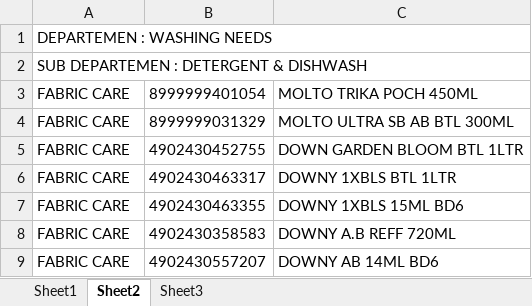
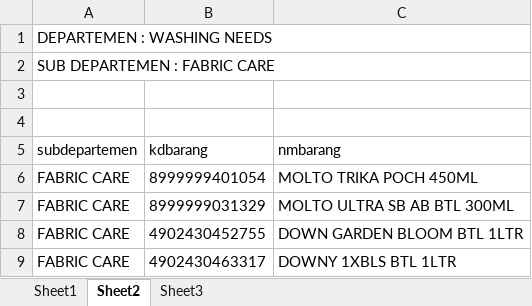
Before and after one commit to ilhamandri/cantik-mart, an Excel workbook: data/prodlist/category/WASHING NEEDS 3 SUB.xlsx, sheet Sheet2, drawn as a sheet; only a part is shown; the shorter side is filled out with more unchanged rows; values as stored, in another font and other column widths than the file's, no borders; charts and pictures not drawn; the diff names each change by its address in the sheet, - before the commit and + after, or states it on an @@ line.

```diff
--- a/data/prodlist/category/WASHING NEEDS 3 SUB.xlsx (sheet Sheet2)
+++ b/data/prodlist/category/WASHING NEEDS 3 SUB.xlsx (sheet Sheet2)
-A2: SUB DEPARTEMEN : DETERGENT & DISHWASH
+A2: SUB DEPARTEMEN : FABRIC CARE
+row 3: (empty)
+row 4: (empty)
+row 5: subdepartemen | kdbarang | nmbarang
```
Also changed, not shown: sheet Sheet3, sheet Sheet1, charts or pictures, data/prodlist/category/ORAL CARE ,3 SUB DEPT.xlsx, 22 other files.
